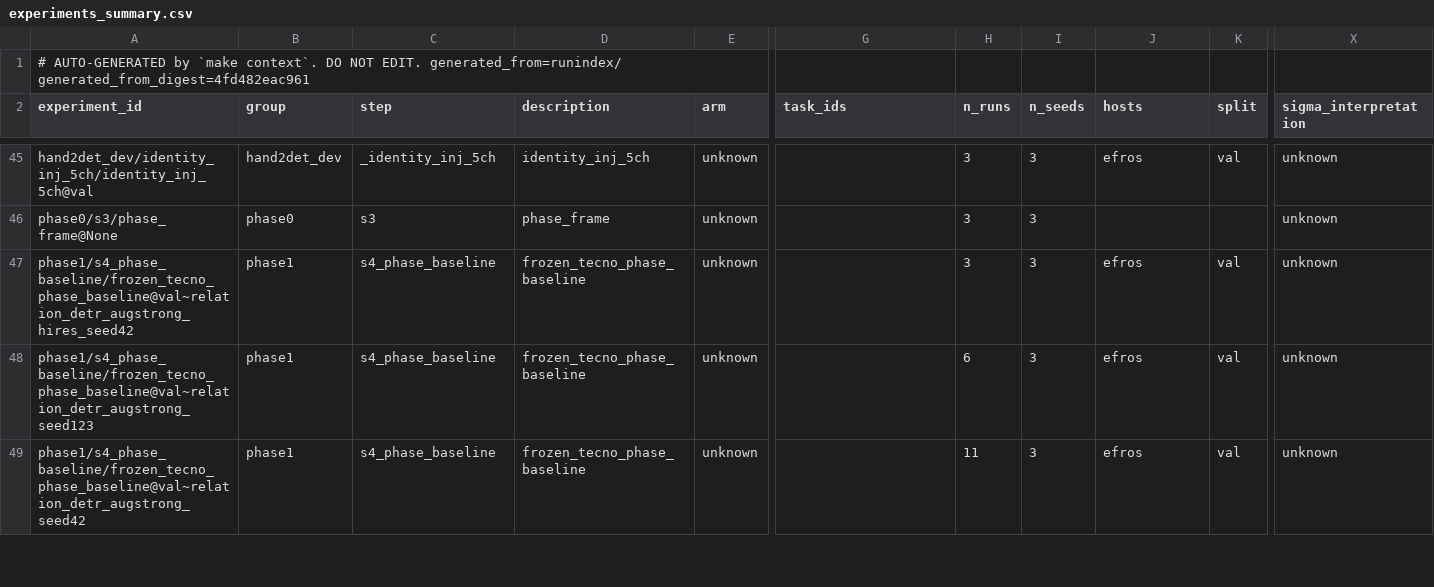
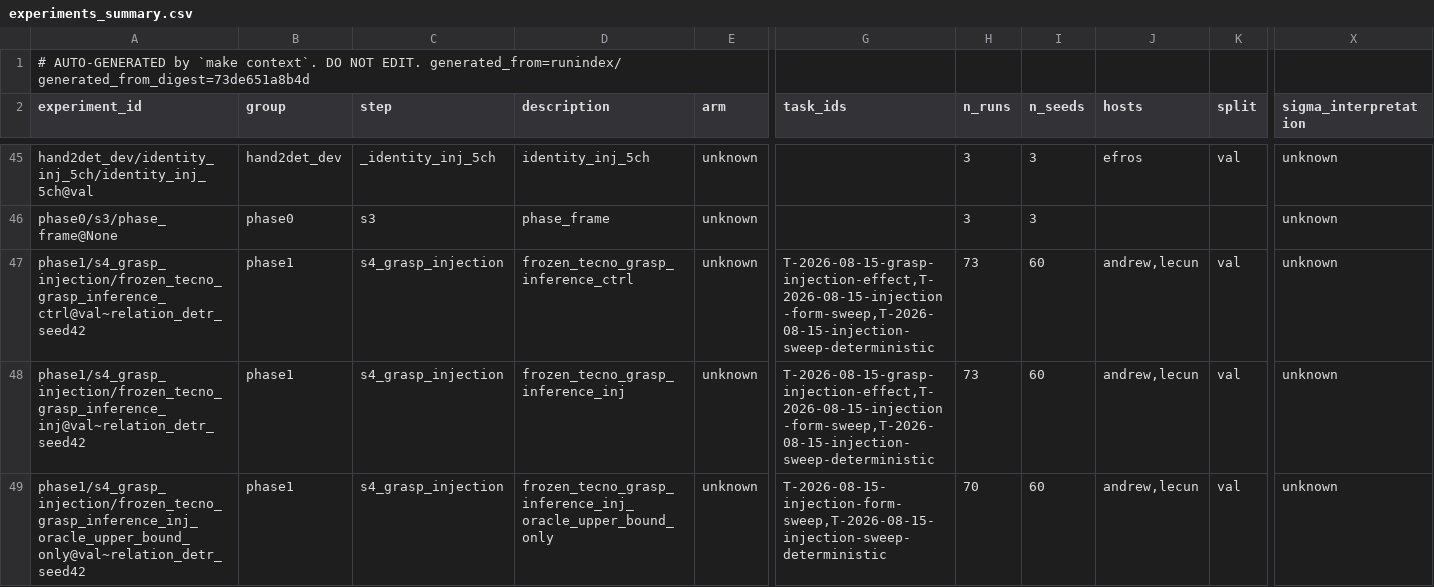
Before and after one commit to takuya3h/m2, a CSV file: context/auto/experiments_summary.csv, drawn as a sheet; only a part is shown, gaps mark what is left out; the shorter side is filled out with more unchanged rows; rows hold the shown columns only; the diff covers the shown part only; the diff names each change by its address in the sheet, - before the commit and + after, or states it on an @@ line.

```diff
--- a/context/auto/experiments_summary.csv
+++ b/context/auto/experiments_summary.csv
-A1 (experiment_id): …EDIT. generated_from=runindex/ generated_from_digest=4fd482eac961
+A1 (experiment_id): …EDIT. generated_from=runindex/ generated_from_digest=73de651a8b4d
+row 47: phase1/s4_grasp_injection/frozen_tecno_grasp_inference_ctrl@val~relation_detr_seed42 | phase1 | s4_grasp_injection | frozen_tecno_grasp_inference_ctrl | unknown | T-2026-08-15-grasp-injection-effect,T-2026-08-15-injection-form-sweep,T-2026-08-15-injection-sweep-deterministic | 73 | 60 | andrew,lecun | val | unknown
+row 48: phase1/s4_grasp_injection/frozen_tecno_grasp_inference_inj@val~relation_detr_seed42 | phase1 | s4_grasp_injection | frozen_tecno_grasp_inference_inj | unknown | T-2026-08-15-grasp-injection-effect,T-2026-08-15-injection-form-sweep,T-2026-08-15-injection-sweep-deterministic | 73 | 60 | andrew,lecun | val | unknown
+row 49: phase1/s4_grasp_injection/frozen_tecno_grasp_inference_inj_oracle_upper_bound_only@val~relation_detr_seed42 | phase1 | s4_grasp_injection | frozen_tecno_grasp_inference_inj_oracle_upper_bound_only | unknown | T-2026-08-15-injection-form-sweep,T-2026-08-15-injection-sweep-deterministic | 70 | 60 | andrew,lecun | val | unknown
```
Also changed, not shown: 3 added rows elsewhere in this file, context/auto/tasks_summary.csv, context/auto/verdicts_summary.csv, 15 other files.
